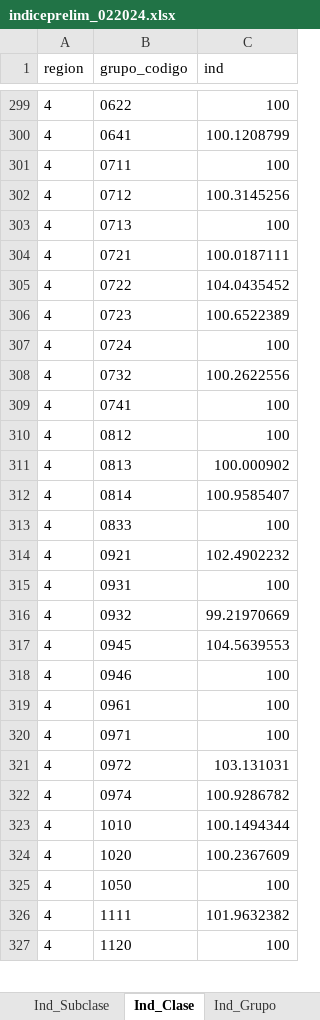
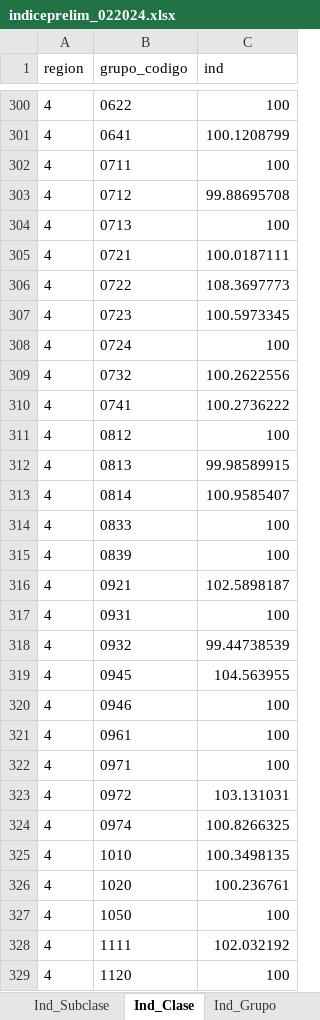
Before and after one commit to ShannonNCM/ComparacionCalculoIPC, an Excel workbook: indiceprelim_022024.xlsx, sheet Ind_Clase, drawn as a sheet; only a part is shown, gaps mark what is left out; values as stored, in another font and other column widths than the file's, no borders; addresses are those after the commit; the diff covers the shown part only; the diff names each change by its address in the sheet, - before the commit and + after, or states it on an @@ line.

```diff
--- a/indiceprelim_022024.xlsx (sheet Ind_Clase)
+++ b/indiceprelim_022024.xlsx (sheet Ind_Clase)
-C303 (ind): 100.3145256
+C303 (ind): 99.88695708
-C306 (ind): 104.0435452
+C306 (ind): 108.3697773
-C307 (ind): 100.6522389
+C307 (ind): 100.5973345
-C310 (ind): 100
+C310 (ind): 100.2736222
-C312 (ind): 100.000902
+C312 (ind): 99.98589915
+row 315: 4 | 0839 | 100
-C316 (ind): 102.4902232
+C316 (ind): 102.5898187
-C318 (ind): 99.21970669
+C318 (ind): 99.44738539
-C319 (ind): 104.5639553
+C319 (ind): 104.563955
-C324 (ind): 100.9286782
+C324 (ind): 100.8266325
-C325 (ind): 100.1494344
+C325 (ind): 100.3498135
-C326 (ind): 100.2367609
+C326 (ind): 100.236761
-C328 (ind): 101.9632382
+C328 (ind): 102.032192
```
Also changed, not shown: 11 added rows and 427 edited cells elsewhere in this sheet, sheet Incid_Prod, sheet Ind_Producto, sheet Ind_Subclase, sheet Ind_Rep_Prod, sheet Ind_Grupo, sheet Ind_Rep_Subclase, 9 more sheets, python/gbaind_enero_2023.xlsx, 14 other files.
